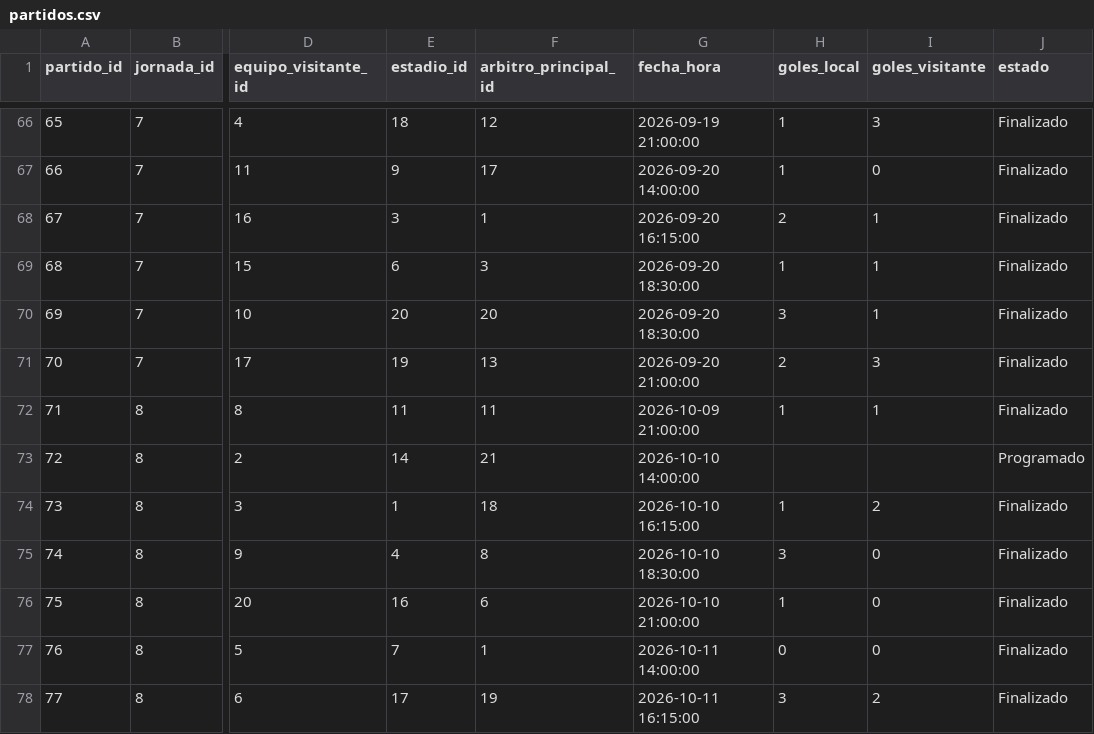
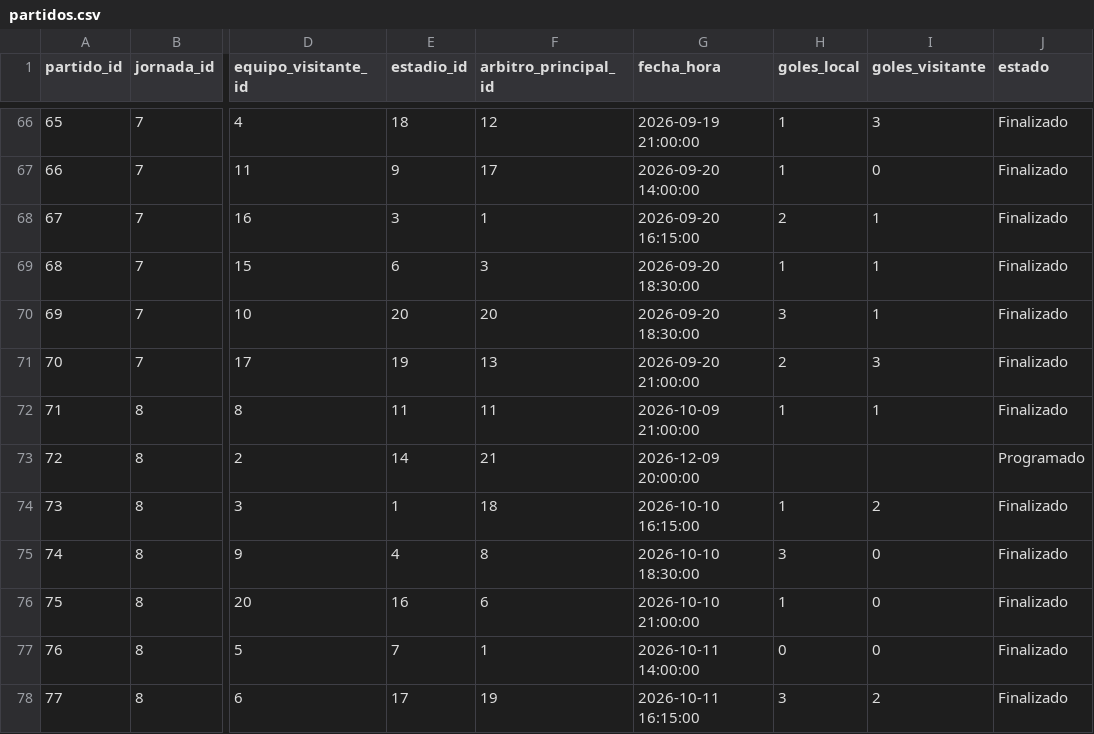
Before and after one commit to hectormtudela/goalmetry, a CSV file: data/partidos.csv, drawn as a sheet; only a part is shown, gaps mark what is left out; the diff names each change by its address in the sheet, - before the commit and + after, or states it on an @@ line.

Commit message:
Actualiza Goalmetry (datos hasta la jornada 12)

```diff
--- a/data/partidos.csv
+++ b/data/partidos.csv
-G73 (fecha_hora): 2026-10-10 14:00:00
+G73 (fecha_hora): 2026-12-09 20:00:00
```
Also changed, not shown: 5 other files.
